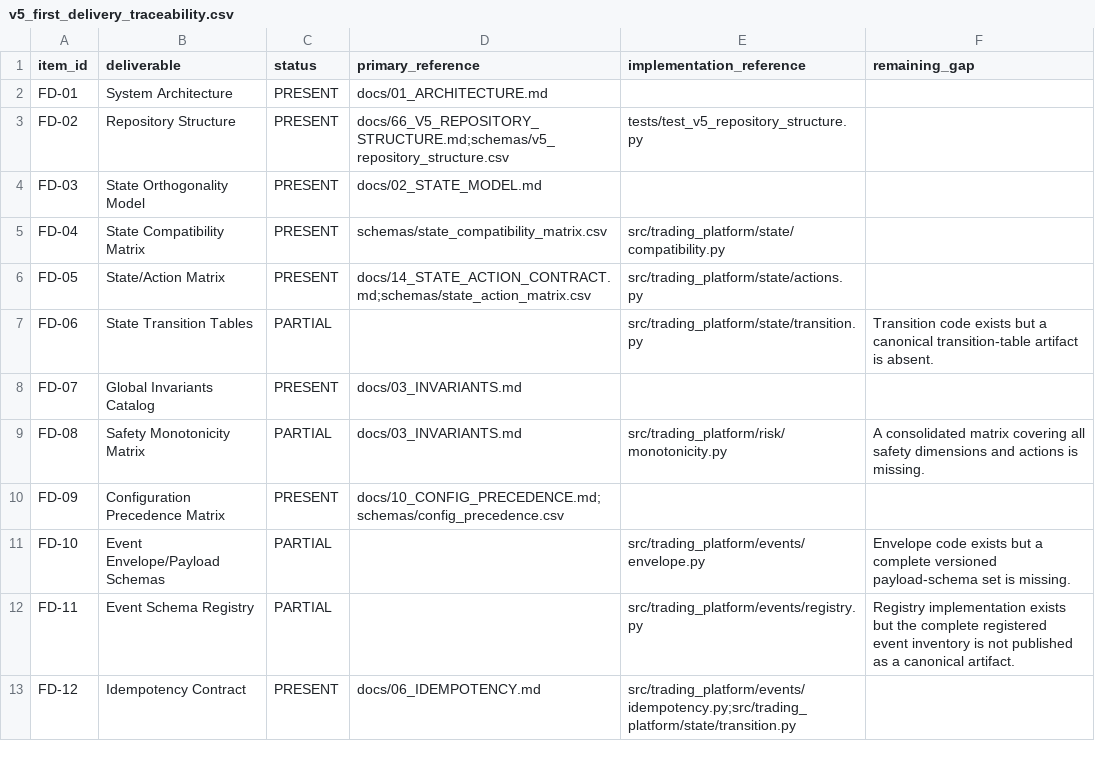
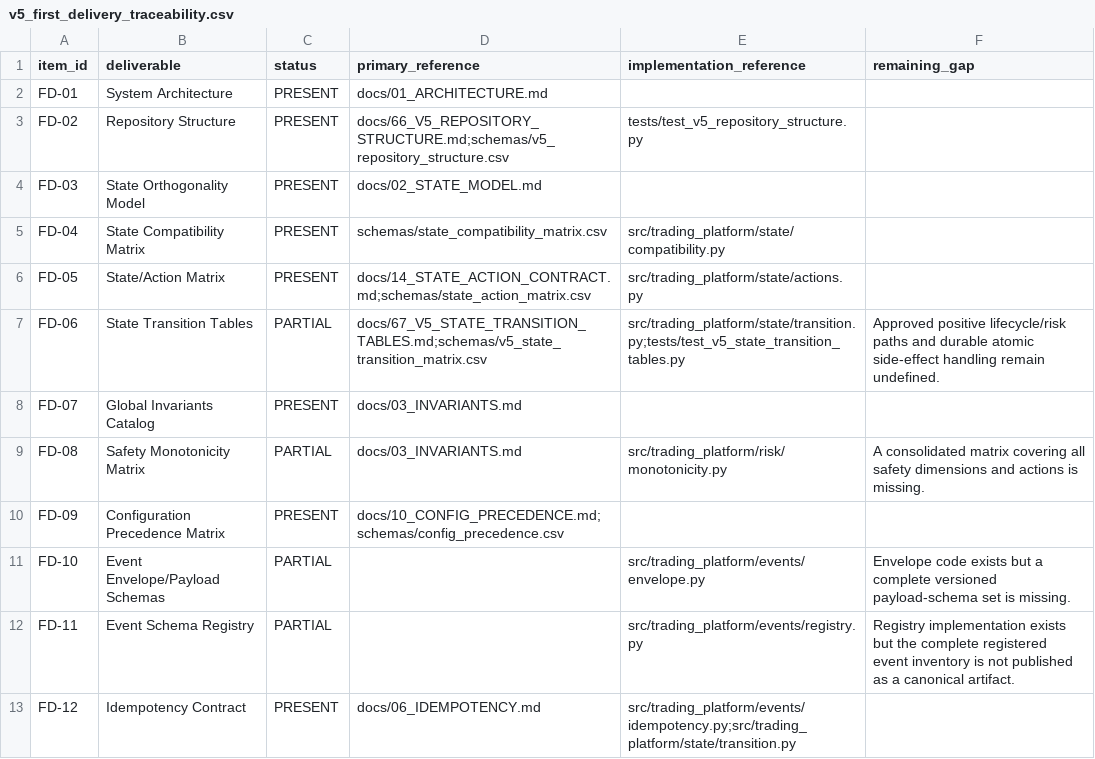
Before and after one commit to Zenex-cpp/Quant_trading_platform, a CSV file: schemas/v5_first_delivery_traceability.csv, drawn as a sheet; only a part is shown.

Commit message:
Enforce fail-closed state transitions (FD-06)

```diff
--- a/schemas/v5_first_delivery_traceability.csv
+++ b/schemas/v5_first_delivery_traceability.csv
@@ -6,3 +6,3 @@ FD-04,State Compatibility Matrix,PRESENT,schemas/state_compatibility_matrix.csv,
 FD-05,State/Action Matrix,PRESENT,docs/14_STATE_ACTION_CONTRACT.md;schemas/state_action_matrix.csv,src/trading_platform/state/actions.py,
-FD-06,State Transition Tables,PARTIAL,,src/trading_platform/state/transition.py,Transition code exists but a canonical transition-table artifact is absent.
+FD-06,State Transition Tables,PARTIAL,docs/67_V5_STATE_TRANSITION_TABLES.md;schemas/v5_state_transition_matrix.csv,src/trading_platform/state/transition.py;tests/test_v5_state_transition_tables.py,Approved positive lifecycle/risk paths and durable atomic side-effect handling remain undefined.
 FD-07,Global Invariants Catalog,PRESENT,docs/03_INVARIANTS.md,,
```
Also changed, not shown: 13 other files.
